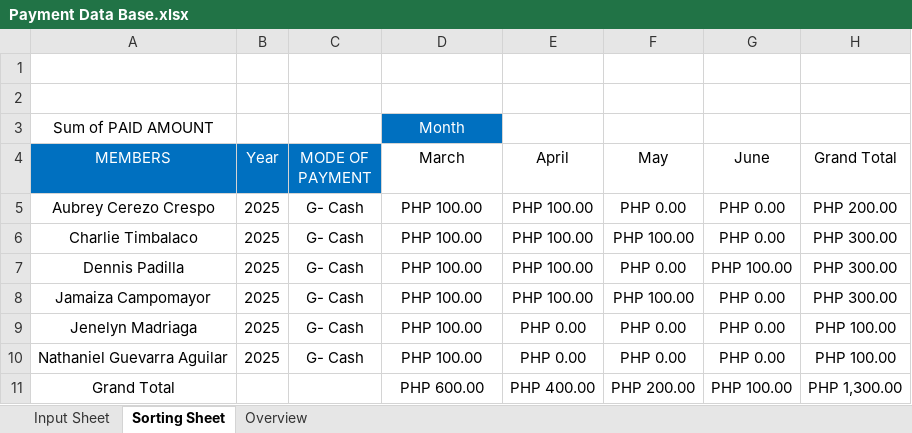
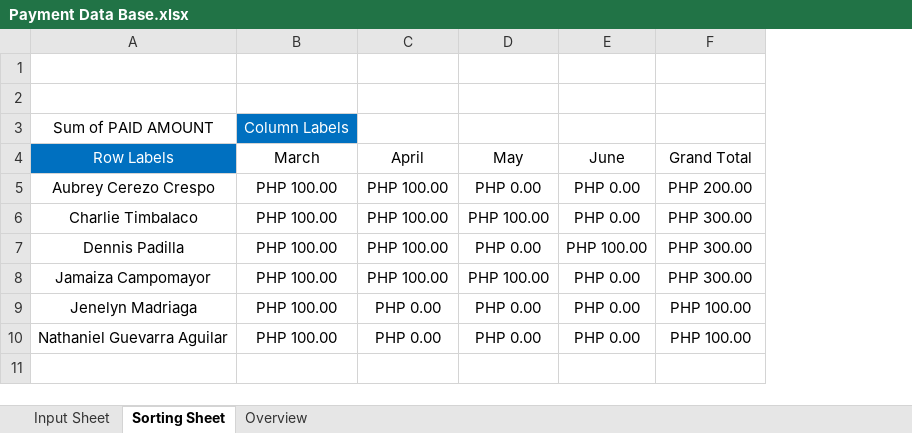
Before and after one commit to santisimos/Reunion2026, an Excel workbook: Payment Data Base.xlsx, sheet Sorting Sheet, drawn as a sheet; values as stored, in another font and other column widths than the file's, no borders; charts and pictures not drawn; removed rows and columns are numbered as before the commit, all else as after; the diff names each change by its address in the sheet, - before the commit and + after, or states it on an @@ line.

Commit message:
Update on database

```diff
--- a/Payment Data Base.xlsx (sheet Sorting Sheet)
+++ b/Payment Data Base.xlsx (sheet Sorting Sheet)
-column B (Year), rows 5-10: all 2025
-column C (MODE OF PAYMENT), rows 5-10: all G- Cash
-B3 (March): Month
+B3 (March): Column Labels
-A4: MEMBERS
+A4: Row Labels
-row 11: Grand Total |  |  | PHP 600.00 | PHP 400.00 | PHP 200.00 | PHP 100.00 | PHP 1,300.00
```
Also changed, not shown: charts or pictures.
